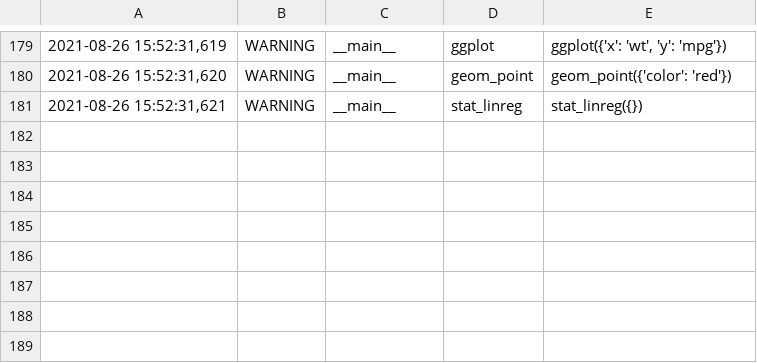
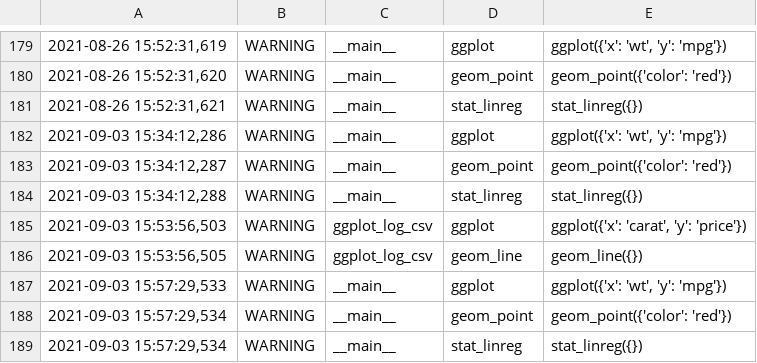
Before and after one commit to andreasstoll/2AM, a CSV file: wsggplot.csv, drawn as a sheet; only a part is shown, gaps mark what is left out.

```diff
--- a/wsggplot.csv
+++ b/wsggplot.csv
@@ -181 +181,9 @@
 2021-08-26 15:52:31,621;WARNING;__main__;stat_linreg;stat_linreg({})
+2021-09-03 15:34:12,286;WARNING;__main__;ggplot;ggplot({'x': 'wt', 'y': 'mpg'})
+2021-09-03 15:34:12,287;WARNING;__main__;geom_point;geom_point({'color': 'red'})
+2021-09-03 15:34:12,288;WARNING;__main__;stat_linreg;stat_linreg({})
+2021-09-03 15:53:56,503;WARNING;ggplot_log_csv;ggplot;ggplot({'x': 'carat', 'y': 'price'})
+2021-09-03 15:53:56,505;WARNING;ggplot_log_csv;geom_line;geom_line({})
+2021-09-03 15:57:29,533;WARNING;__main__;ggplot;ggplot({'x': 'wt', 'y': 'mpg'})
+2021-09-03 15:57:29,534;WARNING;__main__;geom_point;geom_point({'color': 'red'})
+2021-09-03 15:57:29,534;WARNING;__main__;stat_linreg;stat_linreg({})
```
Also changed, not shown: 7 other files.
